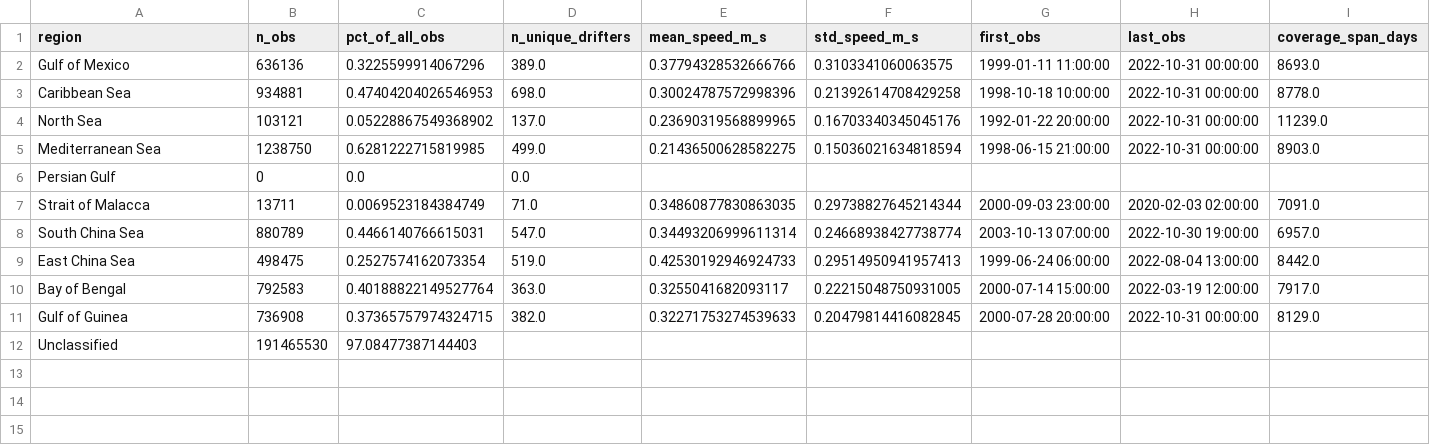
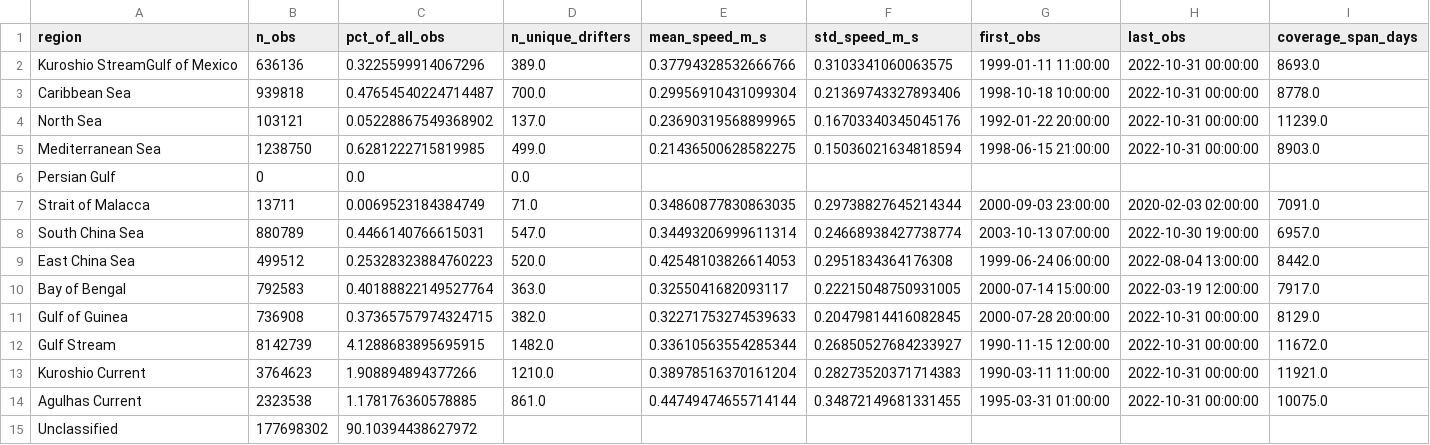
Before and after one commit to sean-25/DATA3001-Global-Drifter-Project, a CSV file: gdp_region_summary.csv, drawn as a sheet.

Commit message:
added 3 main regions to REGIONS dict

```diff
--- a/gdp_region_summary.csv
+++ b/gdp_region_summary.csv
@@ -1,4 +1,4 @@
 region,n_obs,pct_of_all_obs,n_unique_drifters,mean_speed_m_s,std_speed_m_s,first_obs,last_obs,coverage_span_days
-Gulf of Mexico,636136,0.3225599914067296,389.0,0.37794328532666766,0.3103341060063575,1999-01-11 11:00:00,2022-10-31 00:00:00,8693.0
-Caribbean Sea,934881,0.47404204026546953,698.0,0.30024787572998396,0.21392614708429258,1998-10-18 10:00:00,2022-10-31 00:00:00,8778.0
+Kuroshio StreamGulf of Mexico,636136,0.3225599914067296,389.0,0.37794328532666766,0.3103341060063575,1999-01-11 11:00:00,2022-10-31 00:00:00,8693.0
+Caribbean Sea,939818,0.47654540224714487,700.0,0.29956910431099304,0.21369743327893406,1998-10-18 10:00:00,2022-10-31 00:00:00,8778.0
 North Sea,103121,0.05228867549368902,137.0,0.23690319568899965,0.16703340345045176,1992-01-22 20:00:00,2022-10-31 00:00:00,11239.0
@@ -8,5 +8,8 @@ Strait of Malacca,13711,0.0069523184384749,71.0,0.34860877830863035,0.2973882764
 South China Sea,880789,0.4466140766615031,547.0,0.34493206999611314,0.24668938427738774,2003-10-13 07:00:00,2022-10-30 19:00:00,6957.0
-East China Sea,498475,0.2527574162073354,519.0,0.42530192946924733,0.29514950941957413,1999-06-24 06:00:00,2022-08-04 13:00:00,8442.0
+East China Sea,499512,0.25328323884760223,520.0,0.42548103826614053,0.2951834364176308,1999-06-24 06:00:00,2022-08-04 13:00:00,8442.0
 Bay of Bengal,792583,0.40188822149527764,363.0,0.3255041682093117,0.22215048750931005,2000-07-14 15:00:00,2022-03-19 12:00:00,7917.0
 Gulf of Guinea,736908,0.37365757974324715,382.0,0.32271753274539633,0.20479814416082845,2000-07-28 20:00:00,2022-10-31 00:00:00,8129.0
-Unclassified,191465530,97.08477387144403,,,,,,
+Gulf Stream,8142739,4.1288683895695915,1482.0,0.33610563554285344,0.26850527684233927,1990-11-15 12:00:00,2022-10-31 00:00:00,11672.0
+Kuroshio Current,3764623,1.908894894377266,1210.0,0.38978516370161204,0.28273520371714383,1990-03-11 11:00:00,2022-10-31 00:00:00,11921.0
+Agulhas Current,2323538,1.178176360578885,861.0,0.44749474655714144,0.34872149681331455,1995-03-31 01:00:00,2022-10-31 00:00:00,10075.0
+Unclassified,177698302,90.10394438627972,,,,,,
```
Also changed, not shown: 2 other files.
